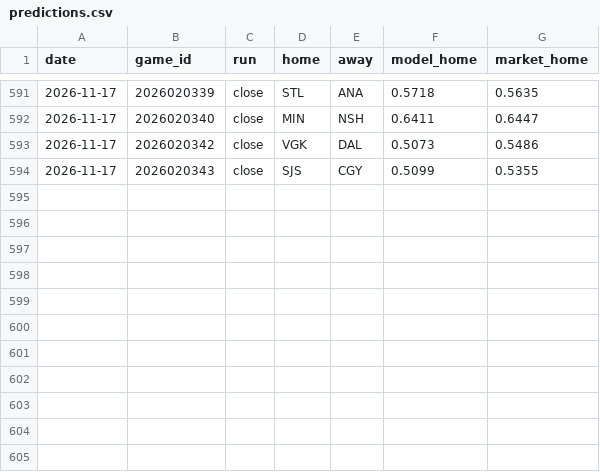
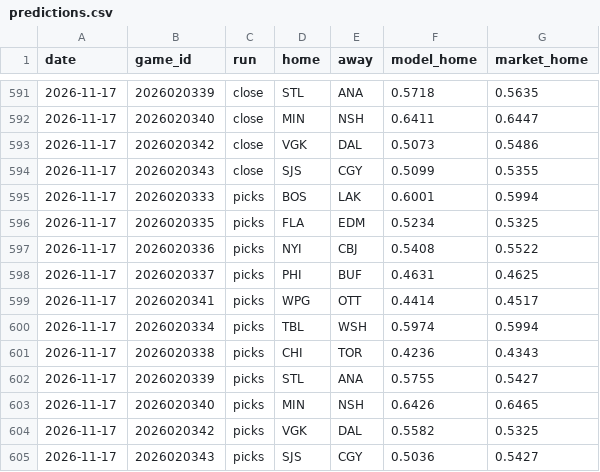
Before and after one commit to 88jackcarr/NHL-odds-betting, a CSV file: data/predictions.csv, drawn as a sheet; only a part is shown, gaps mark what is left out; the diff names each change by its address in the sheet, - before the commit and + after, or states it on an @@ line.

```diff
--- a/data/predictions.csv
+++ b/data/predictions.csv
+row 595: 2026-11-17 | 2026020333 | picks | BOS | LAK | 0.6001 | 0.5994
+row 596: 2026-11-17 | 2026020335 | picks | FLA | EDM | 0.5234 | 0.5325
+row 597: 2026-11-17 | 2026020336 | picks | NYI | CBJ | 0.5408 | 0.5522
+row 598: 2026-11-17 | 2026020337 | picks | PHI | BUF | 0.4631 | 0.4625
+row 599: 2026-11-17 | 2026020341 | picks | WPG | OTT | 0.4414 | 0.4517
+row 600: 2026-11-17 | 2026020334 | picks | TBL | WSH | 0.5974 | 0.5994
+row 601: 2026-11-17 | 2026020338 | picks | CHI | TOR | 0.4236 | 0.4343
+row 602: 2026-11-17 | 2026020339 | picks | STL | ANA | 0.5755 | 0.5427
+row 603: 2026-11-17 | 2026020340 | picks | MIN | NSH | 0.6426 | 0.6465
+row 604: 2026-11-17 | 2026020342 | picks | VGK | DAL | 0.5582 | 0.5325
+row 605: 2026-11-17 | 2026020343 | picks | SJS | CGY | 0.5036 | 0.5427
```
Also changed, not shown: data/bets.csv, data/games.csv, 2 other files.
